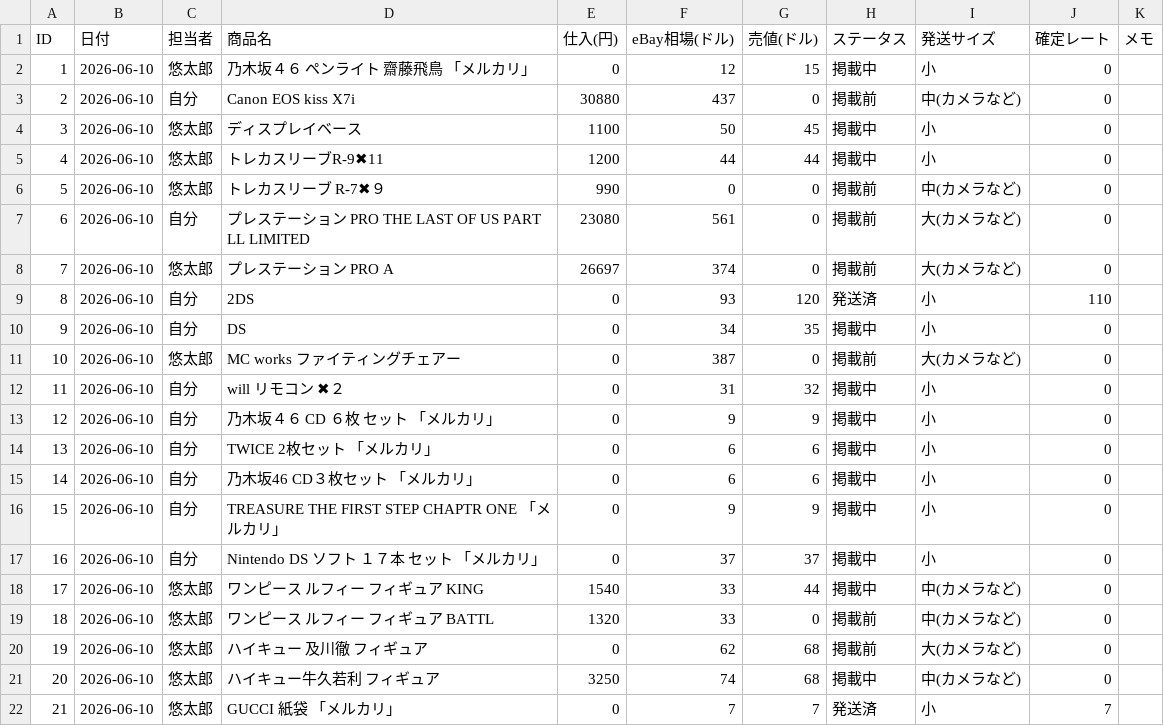
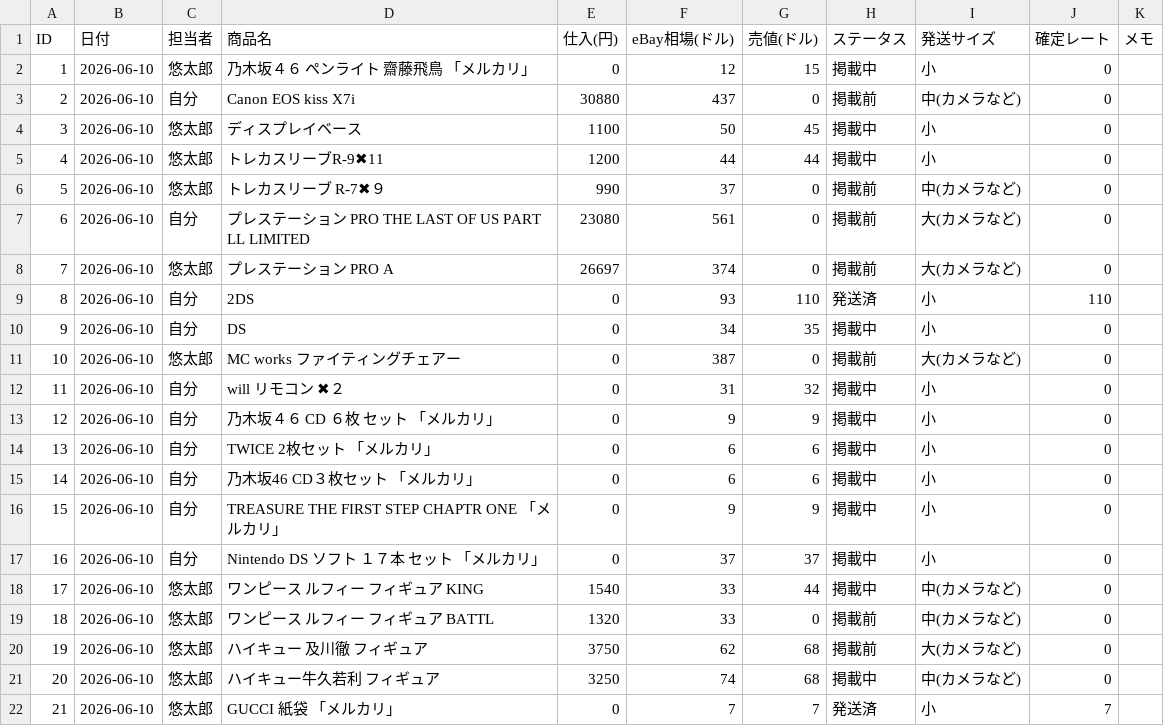
Before and after one commit to ebayninjajapan/ebay-manager, a CSV file: l_database.csv, drawn as a sheet; the diff names each change by its address in the sheet, - before the commit and + after, or states it on an @@ line.

Commit message:
Auto-update data: 2026-06-19 04:58:21

```diff
--- a/l_database.csv
+++ b/l_database.csv
-F6 (eBay相場(ドル)): 0
+F6 (eBay相場(ドル)): 37
-G9 (売値(ドル)): 120
+G9 (売値(ドル)): 110
-E20 (仕入(円)): 0
+E20 (仕入(円)): 3750
```
